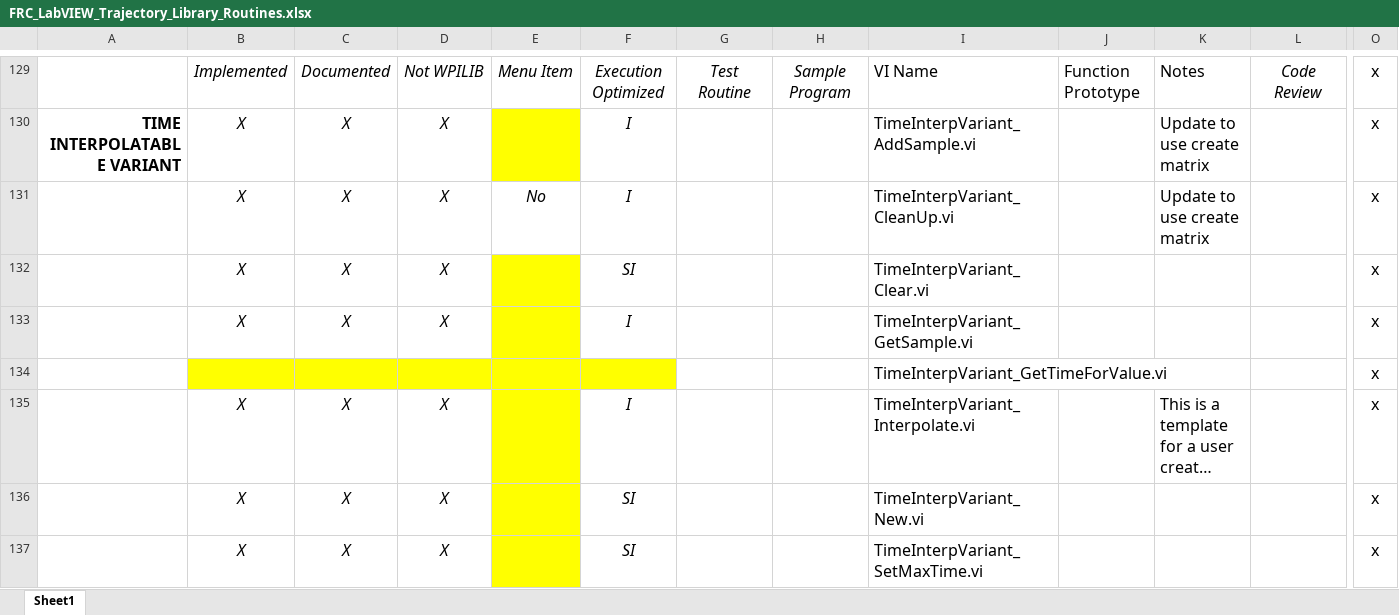
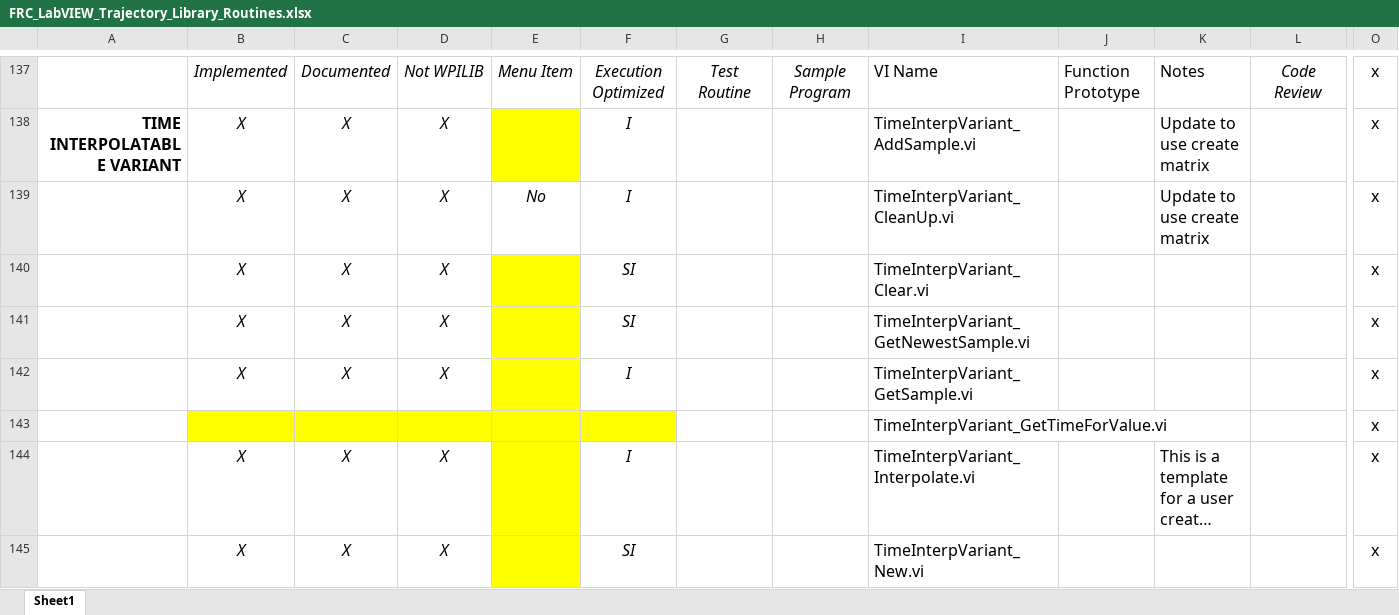
Before and after one commit to jsimpso81/WPIlibMathLabVIEW, an Excel workbook: FRC_LV_Trajectory_Library/Misc/FRC_LabVIEW_Trajectory_Library_Routines.xlsx, sheet Sheet1, drawn as a sheet; only a part is shown, gaps mark what is left out; the shorter side is filled out with more unchanged rows; long unchanged cells end in …; values as stored, in another font and other column widths than the file's, no borders; rows hold the shown columns only; the diff covers the shown part only; the diff names each change by its address in the sheet, - before the commit and + after, or states it on an @@ line.

```diff
--- a/FRC_LV_Trajectory_Library/Misc/FRC_LabVIEW_Trajectory_Library_Routines.xlsx (sheet Sheet1)
+++ b/FRC_LV_Trajectory_Library/Misc/FRC_LabVIEW_Trajectory_Library_Routines.xlsx (sheet Sheet1)
+row 141:  | X | X | X |  | SI |  |  | TimeInterpVariant_GetNewestSample.vi |  |  |  | x
```
Also changed, not shown: 31 added rows and 18 edited cells elsewhere in this sheet, formulas that keep their value, 16 other files.
